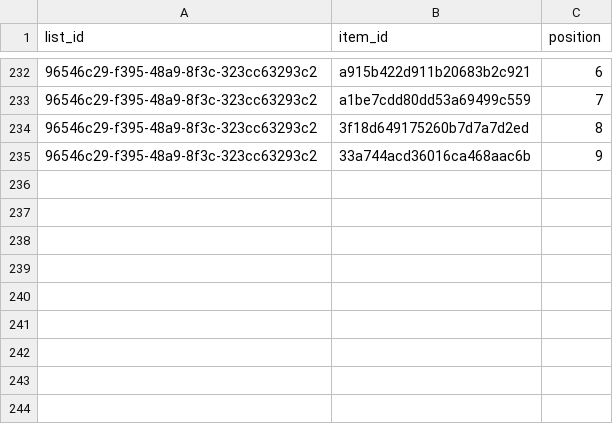
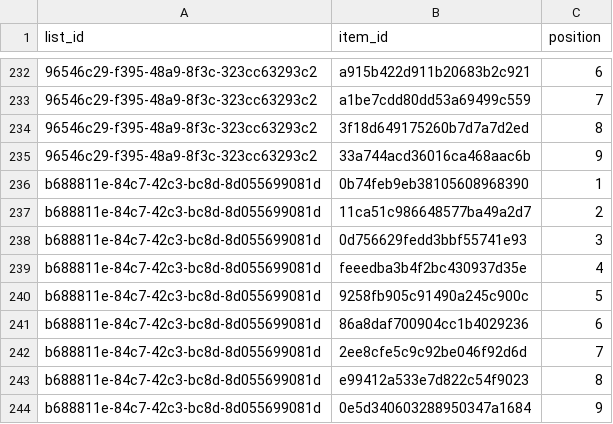
Before and after one commit to jnathan9/ninebooks, a CSV file: data/list_items.csv, drawn as a sheet; only a part is shown, gaps mark what is left out; the diff names each change by its address in the sheet, - before the commit and + after, or states it on an @@ line.

```diff
--- a/data/list_items.csv
+++ b/data/list_items.csv
+row 236: b688811e-84c7-42c3-bc8d-8d055699081d | 0b74feb9eb38105608968390 | 1
+row 237: b688811e-84c7-42c3-bc8d-8d055699081d | 11ca51c986648577ba49a2d7 | 2
+row 238: b688811e-84c7-42c3-bc8d-8d055699081d | 0d756629fedd3bbf55741e93 | 3
+row 239: b688811e-84c7-42c3-bc8d-8d055699081d | feeedba3b4f2bc430937d35e | 4
+row 240: b688811e-84c7-42c3-bc8d-8d055699081d | 9258fb905c91490a245c900c | 5
+row 241: b688811e-84c7-42c3-bc8d-8d055699081d | 86a8daf700904cc1b4029236 | 6
+row 242: b688811e-84c7-42c3-bc8d-8d055699081d | 2ee8cfe5c9c92be046f92d6d | 7
+row 243: b688811e-84c7-42c3-bc8d-8d055699081d | e99412a533e7d822c54f9023 | 8
+row 244: b688811e-84c7-42c3-bc8d-8d055699081d | 0e5d340603288950347a1684 | 9
```
Also changed, not shown: data/albums.csv, data/cooccurrences.csv, 5 other files.
